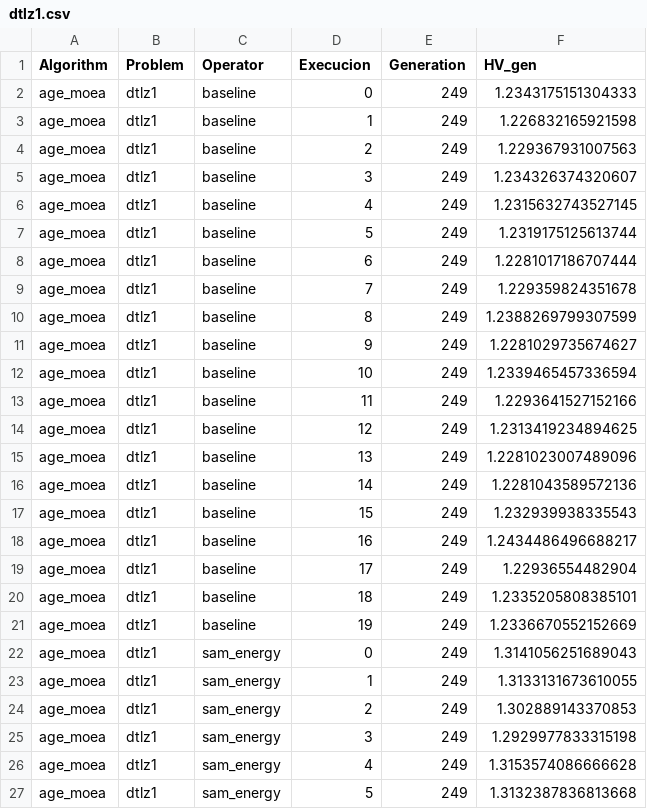
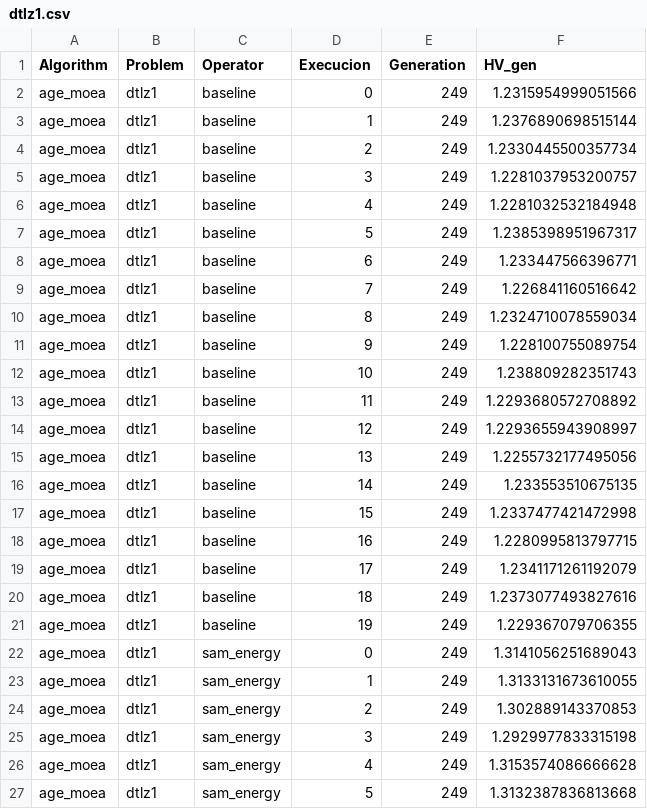
Before and after one commit to yeudiellm/MO-TEST-EA-SIMPLEX, a CSV file: Hypervolumes/age_moea/dtlz1.csv, drawn as a sheet; only a part is shown.

```diff
--- a/Hypervolumes/age_moea/dtlz1.csv
+++ b/Hypervolumes/age_moea/dtlz1.csv
@@ -1,22 +1,22 @@
 Algorithm,Problem,Operator,Execucion,Generation,HV_gen
-age_moea,dtlz1,baseline,0,249,1.2343175151304333
-age_moea,dtlz1,baseline,1,249,1.226832165921598
-age_moea,dtlz1,baseline,2,249,1.229367931007563
-age_moea,dtlz1,baseline,3,249,1.234326374320607
-age_moea,dtlz1,baseline,4,249,1.2315632743527145
-age_moea,dtlz1,baseline,5,249,1.2319175125613744
-age_moea,dtlz1,baseline,6,249,1.2281017186707444
-age_moea,dtlz1,baseline,7,249,1.229359824351678
-age_moea,dtlz1,baseline,8,249,1.2388269799307599
-age_moea,dtlz1,baseline,9,249,1.2281029735674627
-age_moea,dtlz1,baseline,10,249,1.2339465457336594
-age_moea,dtlz1,baseline,11,249,1.2293641527152166
-age_moea,dtlz1,baseline,12,249,1.2313419234894625
-age_moea,dtlz1,baseline,13,249,1.2281023007489096
-age_moea,dtlz1,baseline,14,249,1.2281043589572136
-age_moea,dtlz1,baseline,15,249,1.232939938335543
-age_moea,dtlz1,baseline,16,249,1.2434486496688217
-age_moea,dtlz1,baseline,17,249,1.22936554482904
-age_moea,dtlz1,baseline,18,249,1.2335205808385101
-age_moea,dtlz1,baseline,19,249,1.2336670552152669
+age_moea,dtlz1,baseline,0,249,1.2315954999051566
+age_moea,dtlz1,baseline,1,249,1.2376890698515144
+age_moea,dtlz1,baseline,2,249,1.2330445500357734
+age_moea,dtlz1,baseline,3,249,1.2281037953200757
+age_moea,dtlz1,baseline,4,249,1.2281032532184948
+age_moea,dtlz1,baseline,5,249,1.2385398951967317
+age_moea,dtlz1,baseline,6,249,1.233447566396771
+age_moea,dtlz1,baseline,7,249,1.226841160516642
+age_moea,dtlz1,baseline,8,249,1.2324710078559034
+age_moea,dtlz1,baseline,9,249,1.228100755089754
+age_moea,dtlz1,baseline,10,249,1.238809282351743
+age_moea,dtlz1,baseline,11,249,1.2293680572708892
+age_moea,dtlz1,baseline,12,249,1.2293655943908997
+age_moea,dtlz1,baseline,13,249,1.2255732177495056
+age_moea,dtlz1,baseline,14,249,1.233553510675135
+age_moea,dtlz1,baseline,15,249,1.2337477421472998
+age_moea,dtlz1,baseline,16,249,1.2280995813797715
+age_moea,dtlz1,baseline,17,249,1.2341171261192079
+age_moea,dtlz1,baseline,18,249,1.2373077493827616
+age_moea,dtlz1,baseline,19,249,1.229367079706355
 age_moea,dtlz1,sam_energy,0,249,1.3141056251689043
```
Also changed, not shown: Hypervolumes/age_moea/wfg1.csv, Hypervolumes/age_moea/wfg2.csv, 52 other files.
